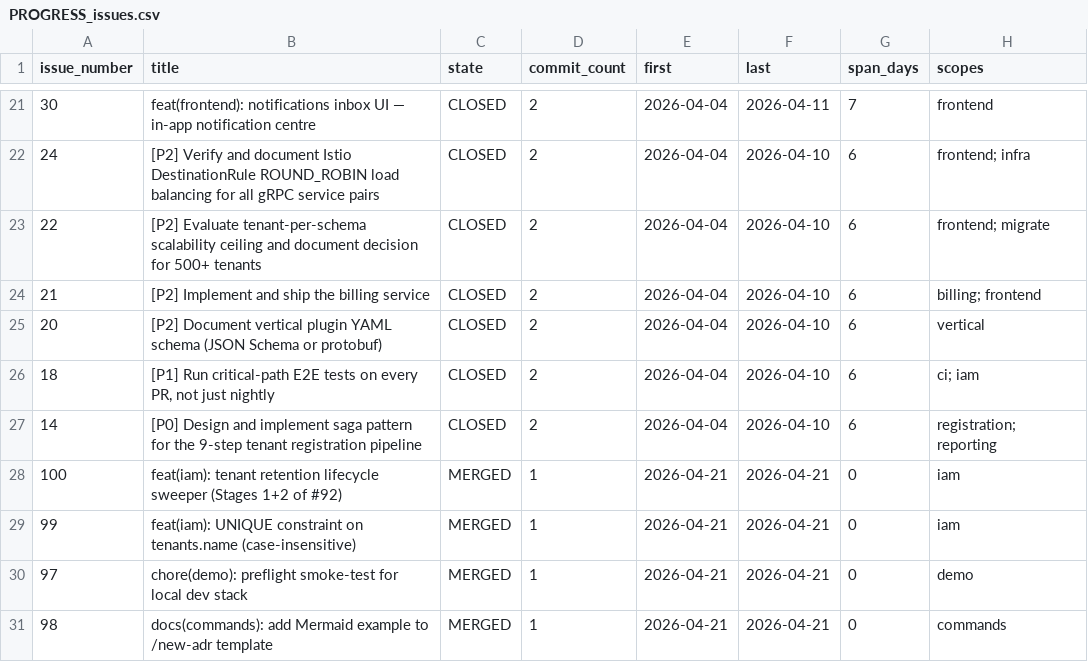
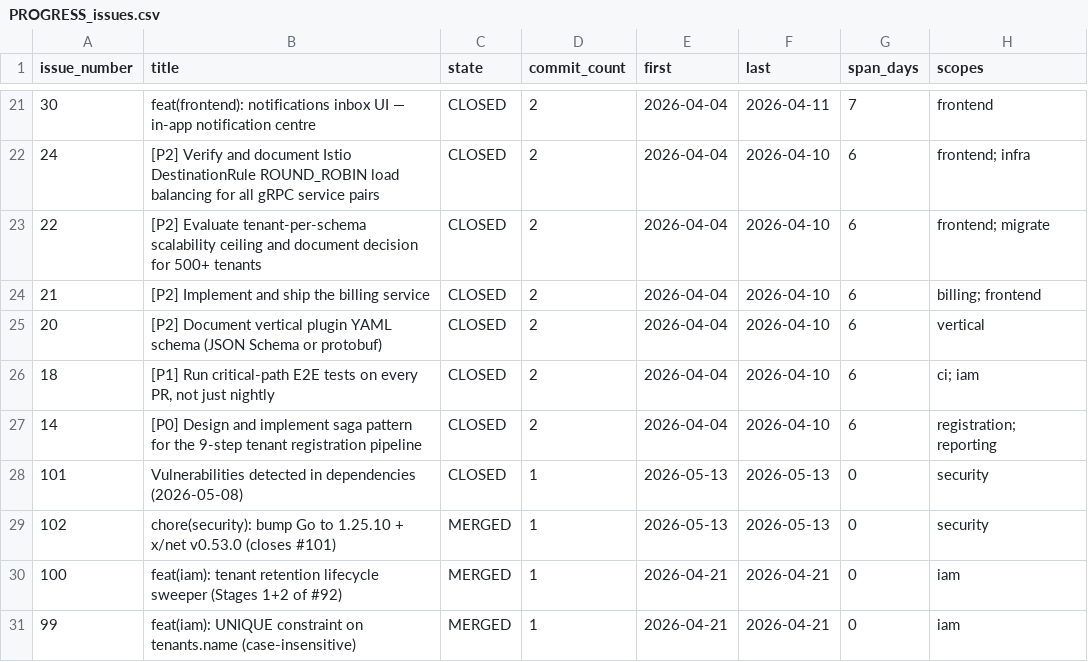
Before and after one commit to wegofwd2020-hub/thittam, a CSV file: docs/PROGRESS_issues.csv, drawn as a sheet; only a part is shown, gaps mark what is left out; the shorter side is filled out with more unchanged rows.

```diff
--- a/docs/PROGRESS_issues.csv
+++ b/docs/PROGRESS_issues.csv
@@ -27,2 +27,4 @@ issue_number,title,state,commit_count,first,last,span_days,scopes
 14,[P0] Design and implement saga pattern for the 9-step tenant registration pipeline,CLOSED,2,2026-04-04,2026-04-10,6,registration; reporting
+101,Vulnerabilities detected in dependencies (2026-05-08),CLOSED,1,2026-05-13,2026-05-13,0,security
+102,chore(security): bump Go to 1.25.10 + x/net v0.53.0 (closes #101),MERGED,1,2026-05-13,2026-05-13,0,security
 100,feat(iam): tenant retention lifecycle sweeper (Stages 1+2 of #92),MERGED,1,2026-04-21,2026-04-21,0,iam
```
Also changed, not shown: docs/PROGRESS_scopes.csv, 1 other file.
